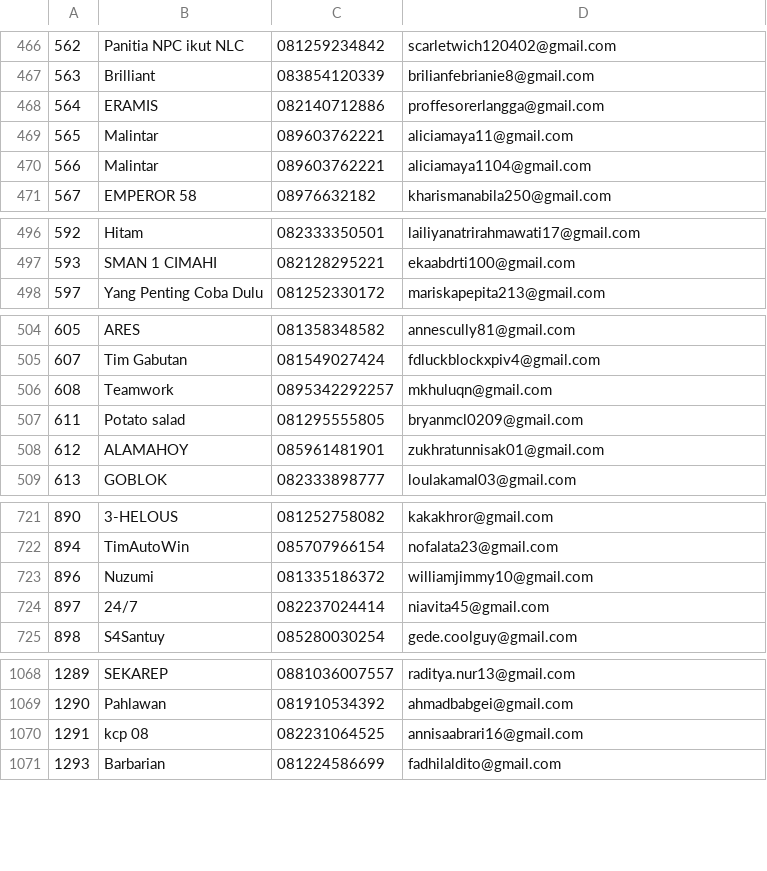
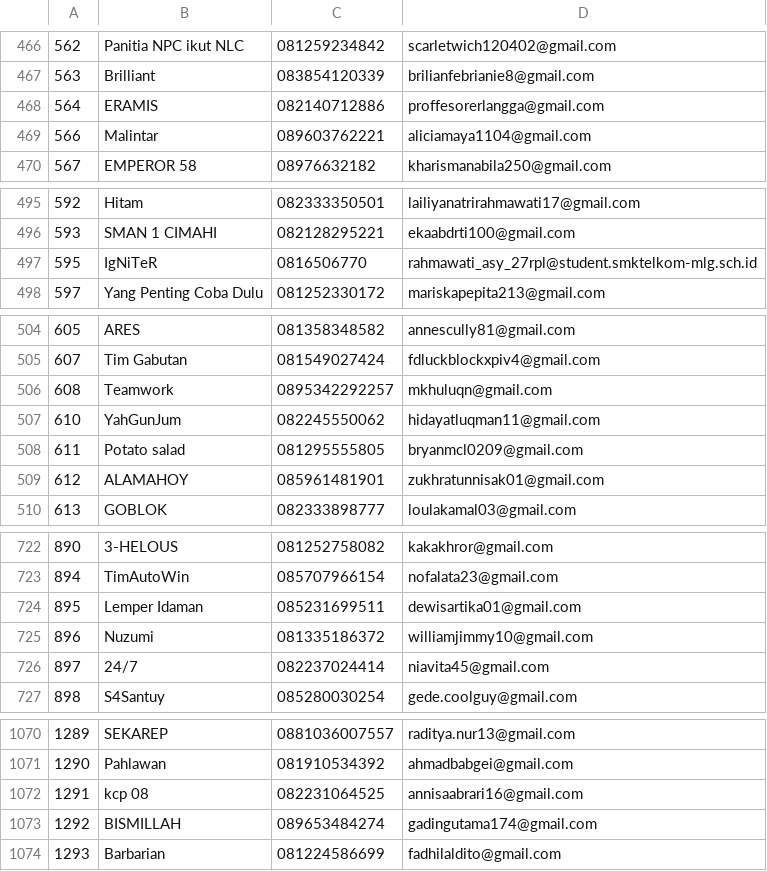
Before and after one commit to durianpeople/NLCOnline_SCH, a CSV file: applications/nlc-online/NLC.csv, drawn as a sheet; only a part is shown, gaps mark what is left out; the diff covers the shown part only.

```diff
--- a/applications/nlc-online/NLC.csv
+++ b/applications/nlc-online/NLC.csv
@@ -468,3 +468,2 @@
 564,ERAMIS,082140712886,proffesorerlangga@gmail.com
-565,Malintar,089603762221,aliciamaya11@gmail.com
 566,Malintar,089603762221,aliciamaya1104@gmail.com
@@ -497,2 +496,3 @@
 593,SMAN 1 CIMAHI,082128295221,ekaabdrti100@gmail.com
+595,IgNiTeR,0816506770,rahmawati_asy_27rpl@student.smktelkom-mlg.sch.id
 597,Yang Penting Coba Dulu,081252330172,mariskapepita213@gmail.com
@@ -506,2 +506,3 @@
 608,Teamwork,0895342292257,mkhuluqn@gmail.com
+610,YahGunJum,082245550062,hidayatluqman11@gmail.com
 611,Potato salad,081295555805,bryanmcl0209@gmail.com
@@ -722,2 +723,3 @@
 894,TimAutoWin,085707966154,nofalata23@gmail.com
+895,Lemper Idaman,085231699511,dewisartika01@gmail.com
 896,Nuzumi,081335186372,williamjimmy10@gmail.com
@@ -1070,2 +1072,3 @@
 1291,kcp 08,082231064525,annisaabrari16@gmail.com
+1292,BISMILLAH,089653484274,gadingutama174@gmail.com
 1293,Barbarian,081224586699,fadhilaldito@gmail.com
```
Also changed, not shown: 35 added rows and 6 edited cells elsewhere in this file.
